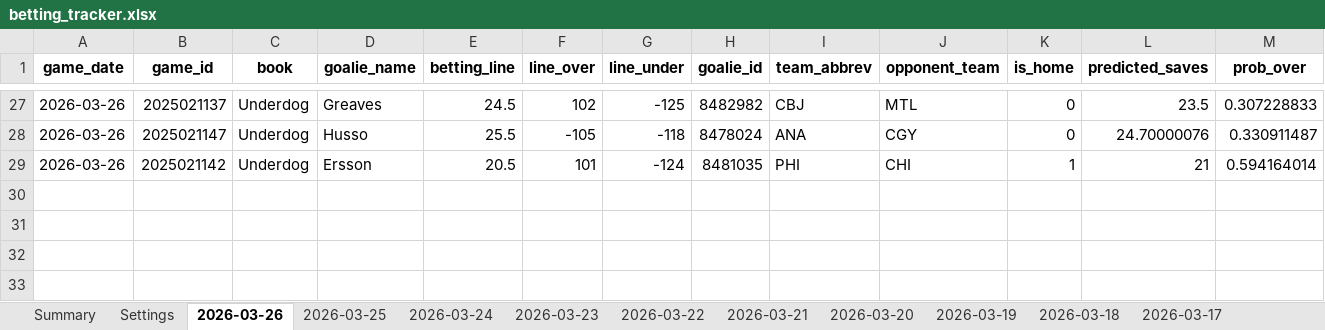
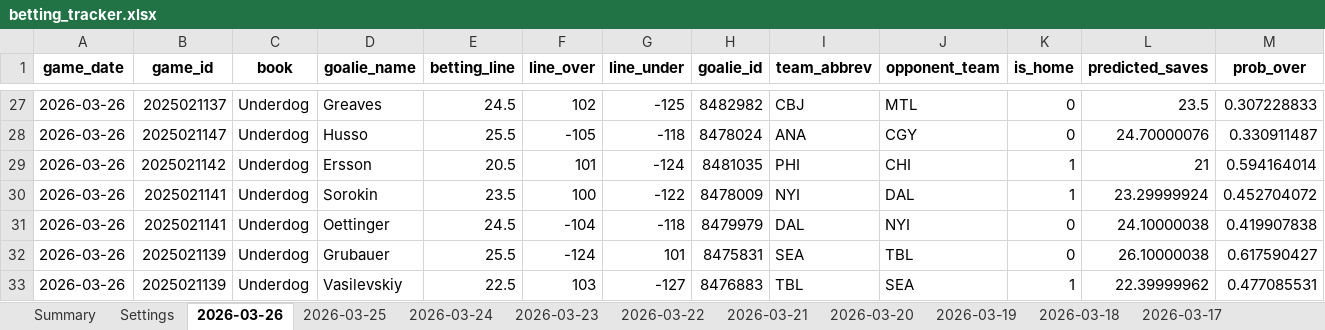
Before and after one commit to jjakemoss/saves-model-v3, an Excel workbook: betting_tracker.xlsx, sheet 2026-03-26, drawn as a sheet; only a part is shown, gaps mark what is left out; values as stored, in another font and other column widths than the file's, no borders; rows hold the shown columns only; the diff names each change by its address in the sheet, - before the commit and + after, or states it on an @@ line.

```diff
--- a/betting_tracker.xlsx (sheet 2026-03-26)
+++ b/betting_tracker.xlsx (sheet 2026-03-26)
+row 30: 2026-03-26 | 2025021141 | Underdog | Sorokin | 23.5 | 100 | -122 | 8478009 | NYI | DAL | 1 | 23.29999924 | 0.452704072
+row 31: 2026-03-26 | 2025021141 | Underdog | Oettinger | 24.5 | -104 | -118 | 8479979 | DAL | NYI | 0 | 24.10000038 | 0.419907838
+row 32: 2026-03-26 | 2025021139 | Underdog | Grubauer | 25.5 | -124 | 101 | 8475831 | SEA | TBL | 0 | 26.10000038 | 0.617590427
+row 33: 2026-03-26 | 2025021139 | Underdog | Vasilevskiy | 22.5 | 103 | -127 | 8476883 | TBL | SEA | 1 | 22.39999962 | 0.477085531
```
